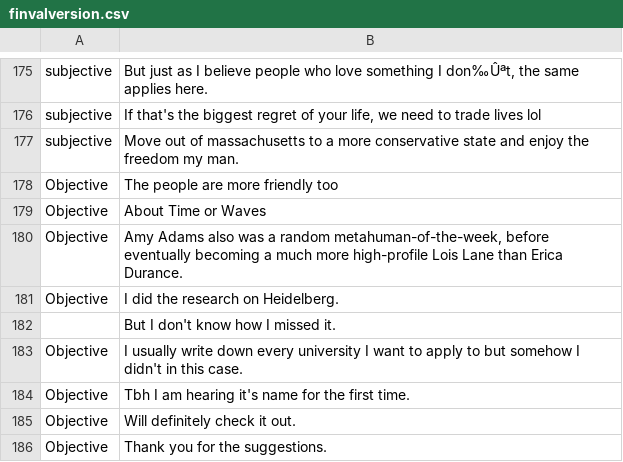
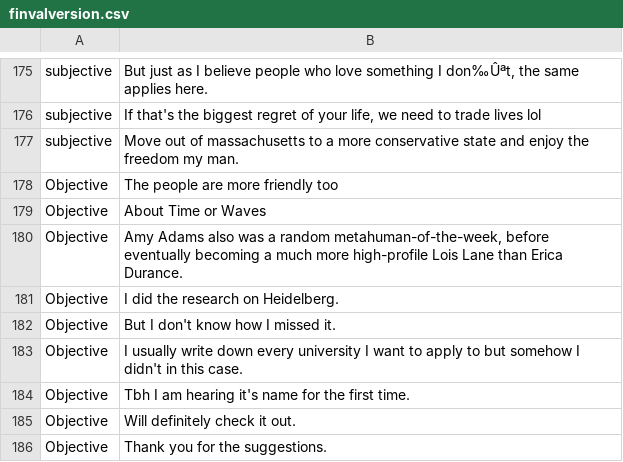
Before and after one commit to longvo-cv/490hw3, a CSV file: finvalversion.csv, drawn as a sheet; only a part is shown, gaps mark what is left out.

Commit message:
Update finvalversion.csv

```diff
--- a/finvalversion.csv
+++ b/finvalversion.csv
@@ -181,3 +181,3 @@ Objective,"Amy Adams also was a random metahuman-of-the-week, before eventually
 Objective,I did the research on Heidelberg.
-,But I don't know how I missed it.
+Objective,But I don't know how I missed it.
 Objective,I usually write down every university I want to apply to but somehow I didn't in this case.
```
